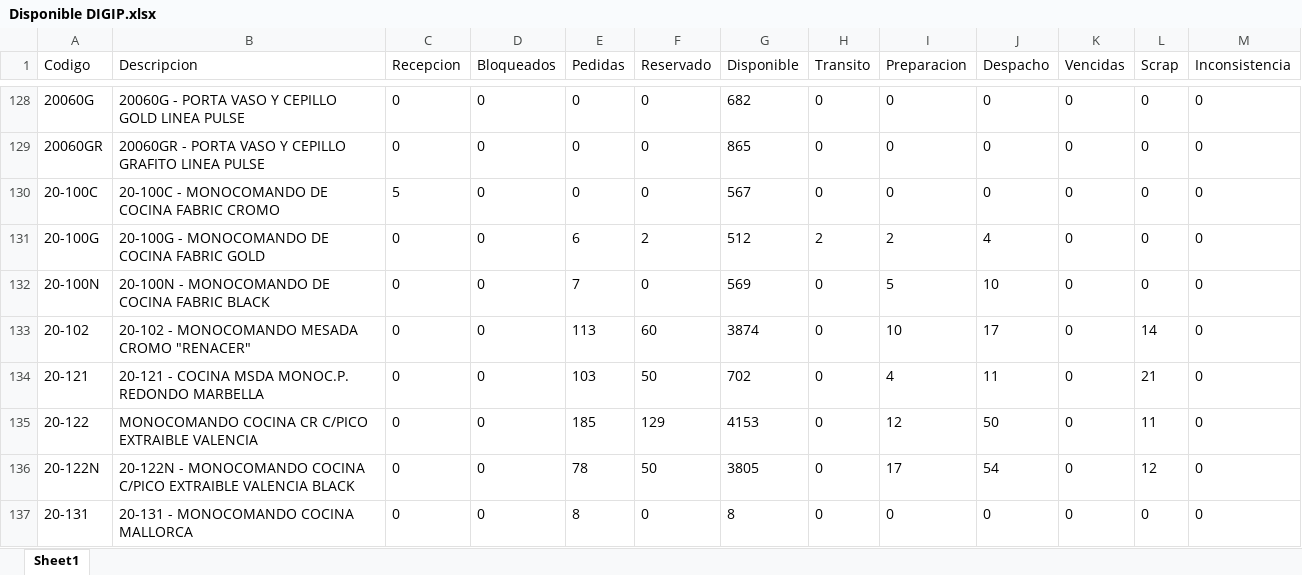
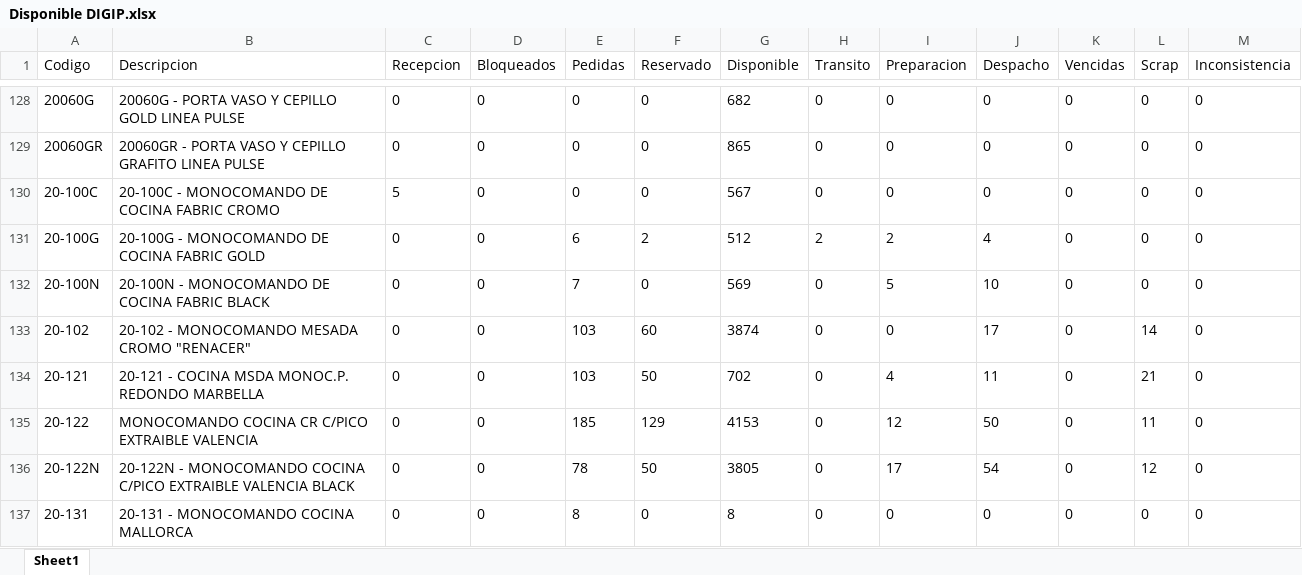
Before and after one commit to IvanGoyena/Logistica-Peirano, an Excel workbook: Data_WMS/Disponible DIGIP.xlsx, sheet Sheet1, drawn as a sheet; only a part is shown, gaps mark what is left out; values as stored, in another font and other column widths than the file's, no borders; the diff covers the shown part only; the diff names each change by its address in the sheet, - before the commit and + after, or states it on an @@ line.

```diff
--- a/Data_WMS/Disponible DIGIP.xlsx (sheet Sheet1)
+++ b/Data_WMS/Disponible DIGIP.xlsx (sheet Sheet1)
-E133 (Pedidas): 113
+E133 (Pedidas): 103
-I133 (Preparacion): 10
+I133 (Preparacion): 0
```
Also changed, not shown: 152 edited cells elsewhere in this sheet.
